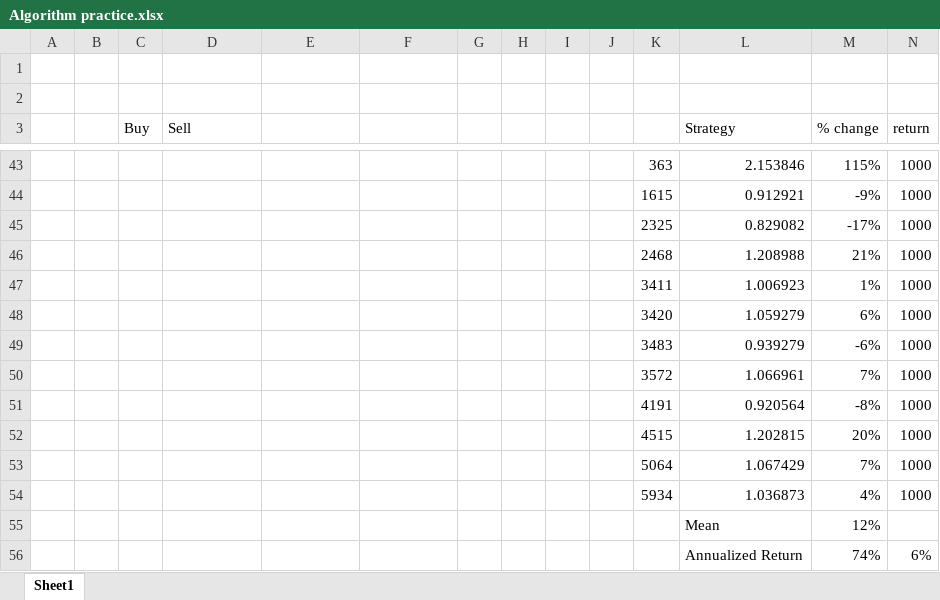
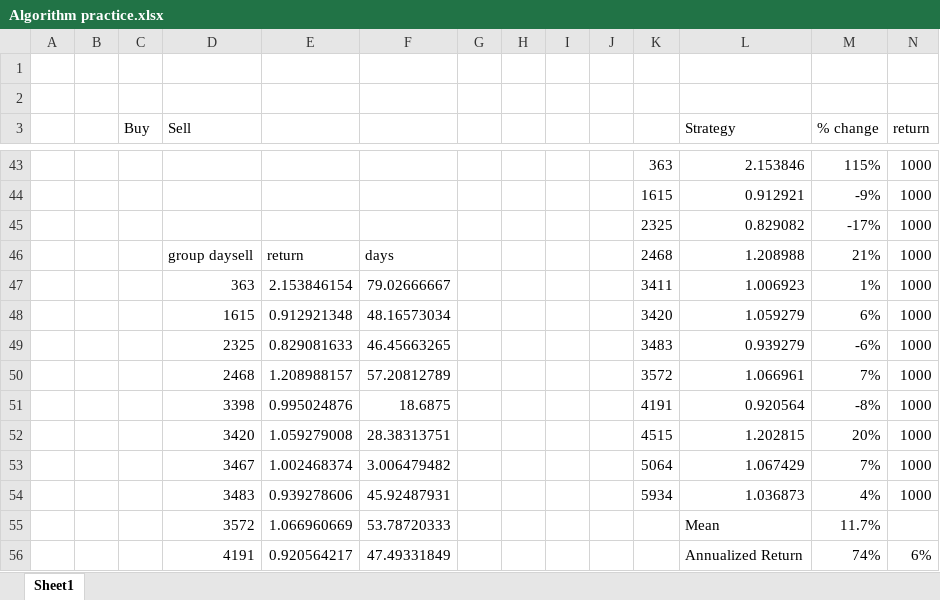
Before and after one commit to what-that-noise/trade, an Excel workbook: Algorithm practice.xlsx, sheet Sheet1, drawn as a sheet; only a part is shown, gaps mark what is left out; values as stored, in another font and other column widths than the file's, no borders; removed rows and columns are numbered as before the commit, all else as after; rows hold the shown columns only; the diff covers the shown part only; the diff names each change by its address in the sheet, - before the commit and + after, or states it on an @@ line.

```diff
--- a/Algorithm practice.xlsx (sheet Sheet1)
+++ b/Algorithm practice.xlsx (sheet Sheet1)
-D46 (Sell): (empty)
+D46 (Sell): group daysell
-E46: (empty)
+E46: return
-F46: (empty)
+F46: days
-D47 (Sell): (empty)
+D47 (Sell): 363
-E47: (empty)
+E47: 2.153846154
-F47: (empty)
+F47: 79.02666667
-D48 (Sell): (empty)
+D48 (Sell): 1615
-E48: (empty)
+E48: 0.912921348
-F48: (empty)
+F48: 48.16573034
-D49 (Sell): (empty)
+D49 (Sell): 2325
-E49: (empty)
+E49: 0.829081633
-F49: (empty)
+F49: 46.45663265
-D50 (Sell): (empty)
+D50 (Sell): 2468
-E50: (empty)
+E50: 1.208988157
-F50: (empty)
+F50: 57.20812789
-D51 (Sell): (empty)
+D51 (Sell): 3398
-E51: (empty)
+E51: 0.995024876
-F51: (empty)
+F51: 18.6875
-D52 (Sell): (empty)
+D52 (Sell): 3420
-E52: (empty)
+E52: 1.059279008
-F52: (empty)
+F52: 28.38313751
-D53 (Sell): (empty)
+D53 (Sell): 3467
-E53: (empty)
+E53: 1.002468374
-F53: (empty)
+F53: 3.006479482
-D54 (Sell): (empty)
+D54 (Sell): 3483
-E54: (empty)
+E54: 0.939278606
-F54: (empty)
+F54: 45.92487931
-row 55:  |  |  |  |  |  |  |  |  |  |  | Mean | 12%
+row 55:  |  |  | 3572 | 1.066960669 | 53.78720333 |  |  |  |  |  | Mean | 11.7%
-D56 (Sell): (empty)
+D56 (Sell): 4191
-E56: (empty)
+E56: 0.920564217
-F56: (empty)
+F56: 47.49331849
```
Also changed, not shown: 15 added rows, 3 removed rows and 15 edited cells elsewhere in this sheet, 2 other files.
